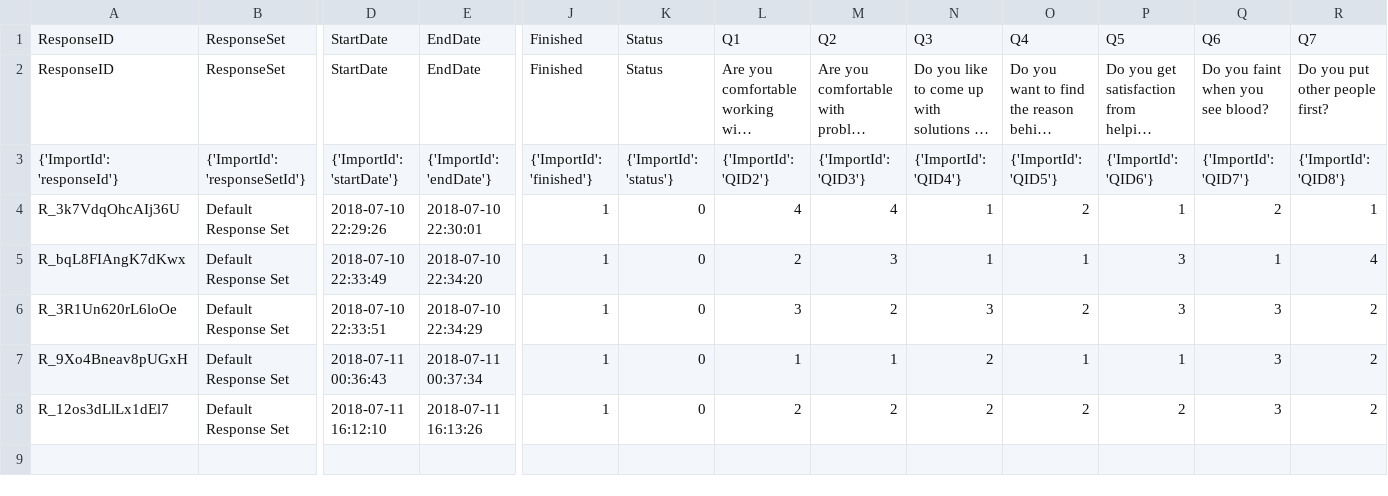
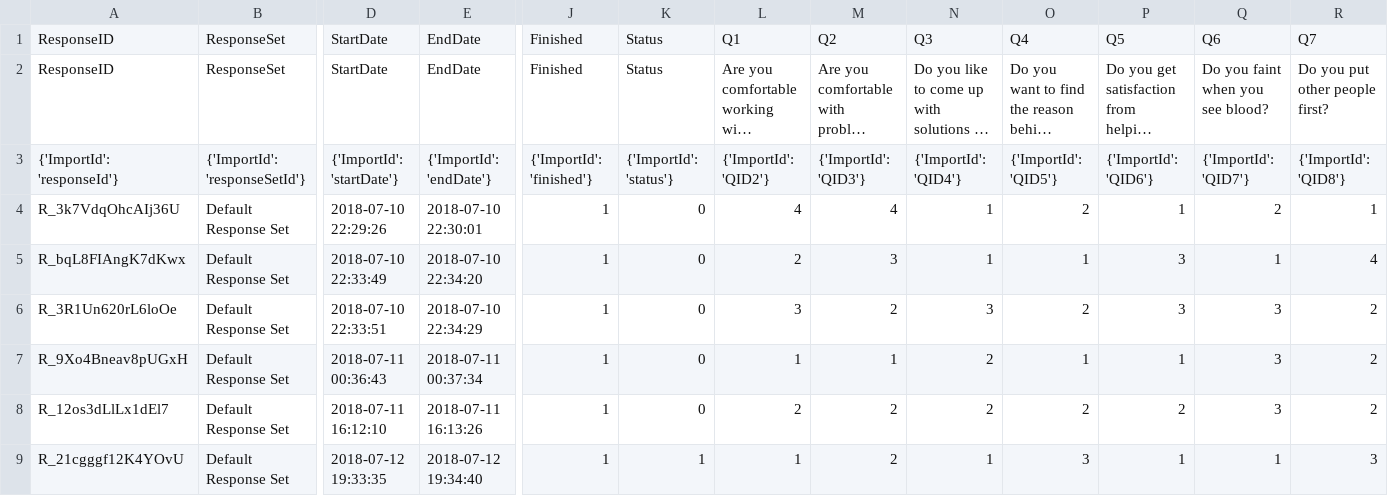
Before and after one commit to altmattr/personalised-correlation, a CSV file: data/DSM MQ Data Survey 1.2.csv, drawn as a sheet; only a part is shown, gaps mark what is left out; long unchanged cells end in …; rows hold the shown columns only; the diff names each change by its address in the sheet, - before the commit and + after, or states it on an @@ line.

```diff
--- a/data/DSM MQ Data Survey 1.2.csv
+++ b/data/DSM MQ Data Survey 1.2.csv
+row 9: R_21cgggf12K4YOvU | Default Response Set | 2018-07-12 19:33:35 | 2018-07-12 19:34:40 | 1 | 1 | 1 | 2 | 1 | 3 | 1 | 1 | 3
```
